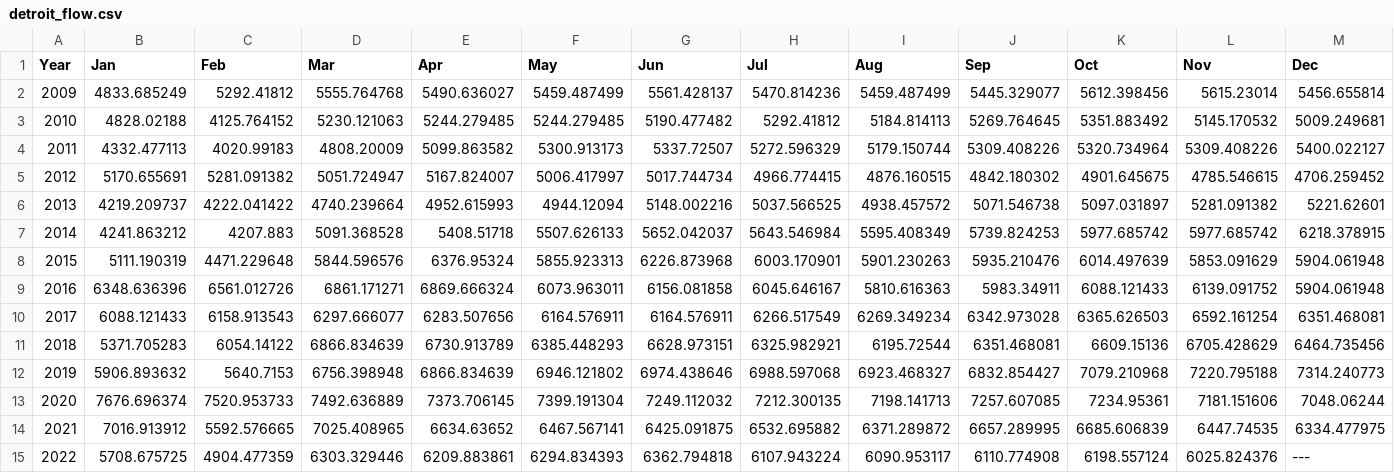
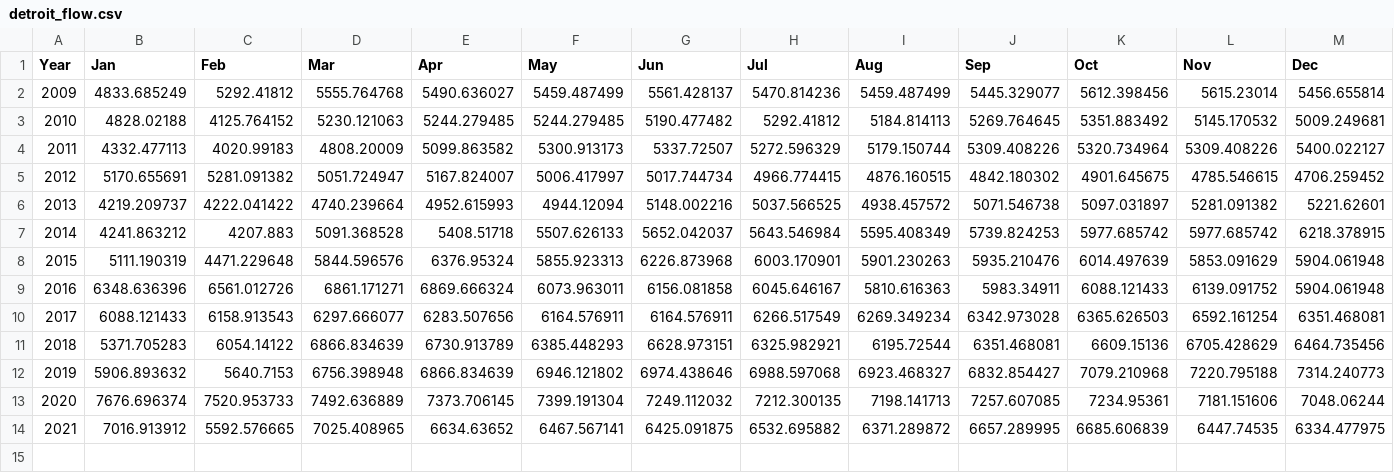
Before and after one commit to 4332001876/comap_2024, a CSV file: comap_2024_src/data/detroit/detroit_flow.csv, drawn as a sheet; the diff names each change by its address in the sheet, - before the commit and + after, or states it on an @@ line.

```diff
--- a/comap_2024_src/data/detroit/detroit_flow.csv
+++ b/comap_2024_src/data/detroit/detroit_flow.csv
-row 15: 2022 | 5708.675725 | 4904.477359 | 6303.329446 | 6209.883861 | 6294.834393 | 6362.794818 | 6107.943224 | 6090.953117 | 6110.774908 | 6198.557124 | 6025.824376 | ---
```
Also changed, not shown: comap_2024_src/data/stMarys/stMarys_flow.csv, 3 other files.
